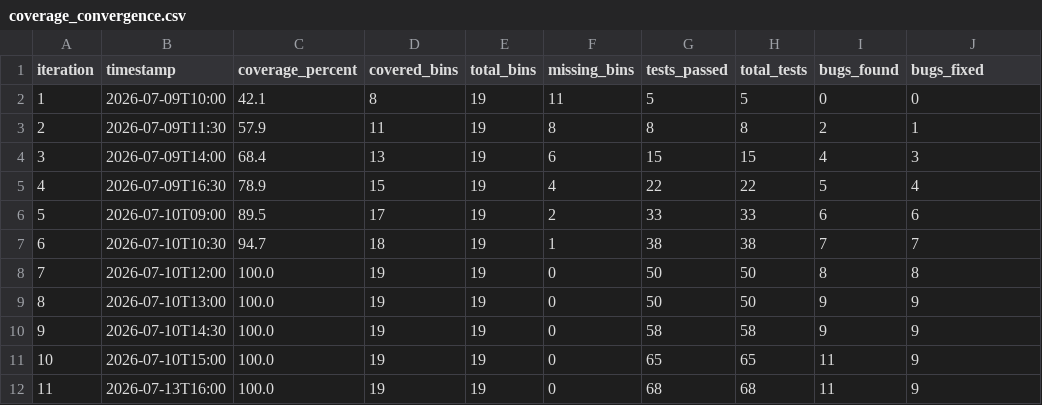
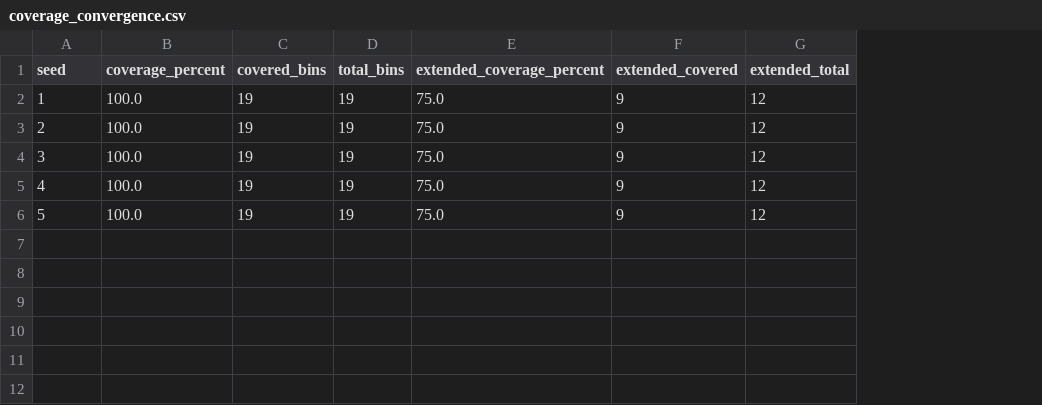
Before and after one commit to ghptg0711/UCagent-test, a CSV file: reports/coverage_convergence.csv, drawn as a sheet; removed rows and columns are numbered as before the commit, all else as after; the diff names each change by its address in the sheet, - before the commit and + after, or states it on an @@ line.

```diff
--- a/reports/coverage_convergence.csv
+++ b/reports/coverage_convergence.csv
-column B (timestamp), rows 9-12: 2026-07-10T13:00 | 2026-07-10T14:30 | 2026-07-10T15:00 | 2026-07-13T16:00
-column F (missing_bins), rows 9-12: all 0
-column G (tests_passed), rows 9-12: 50 | 58 | 65 | 68
-column H (total_tests), rows 9-12: 50 | 58 | 65 | 68
-column I (bugs_found), rows 9-12: 9 | 9 | 11 | 11
+column E (extended_coverage_percent), rows 2-5: all 75.0
+column G (extended_total), rows 2-5: all 12
@@ column A (seed) renumbered between rows 1 and 5 @@
-F1: bugs_fixed
+F1: extended_covered
-row 2: 1 | 2026-07-09T10:00 | 42.1 | 8 | 19 | 11 | 5 | 5 | 0 | 0
-row 3: 2 | 2026-07-09T11:30 | 57.9 | 11 | 19 | 8 | 8 | 8 | 2 | 1
-row 4: 3 | 2026-07-09T14:00 | 68.4 | 13 | 19 | 6 | 15 | 15 | 4 | 3
-row 5: 4 | 2026-07-09T16:30 | 78.9 | 15 | 19 | 4 | 22 | 22 | 5 | 4
-row 6: 5 | 2026-07-10T09:00 | 89.5 | 17 | 19 | 2 | 33 | 33 | 6 | 6
-row 7: 6 | 2026-07-10T10:30 | 94.7 | 18 | 19 | 1 | 38 | 38 | 7 | 7
-row 8: 7 | 2026-07-10T12:00 | 100.0 | 19 | 19 | 0 | 50 | 50 | 8 | 8
+row 6: 5 | 100.0 | 19 | 19 | 75.0 | 9 | 12
```
Also changed, not shown: 33 other files.
